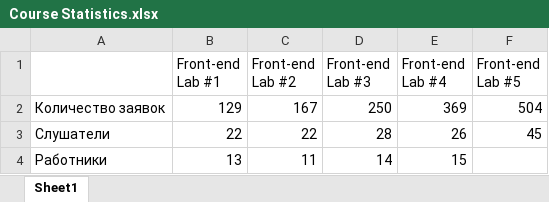
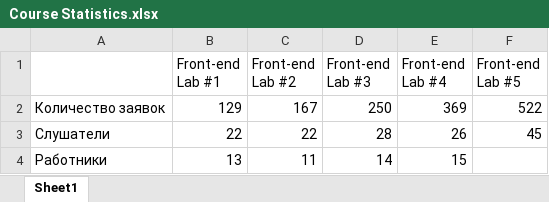
Before and after one commit to dzmitry-varabei/front-end-course, an Excel workbook: Course Statistics.xlsx, sheet Sheet1, drawn as a sheet; values as stored, in another font and other column widths than the file's, no borders; charts and pictures not drawn; the diff names each change by its address in the sheet, - before the commit and + after, or states it on an @@ line.

```diff
--- a/Course Statistics.xlsx (sheet Sheet1)
+++ b/Course Statistics.xlsx (sheet Sheet1)
-F2 (Front-end Lab #5): 504
+F2 (Front-end Lab #5): 522
```
Also changed, not shown: charts or pictures, 2 other files.
